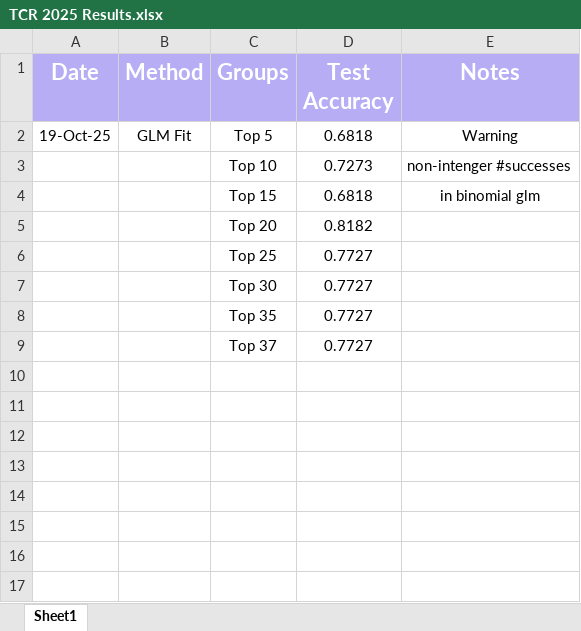
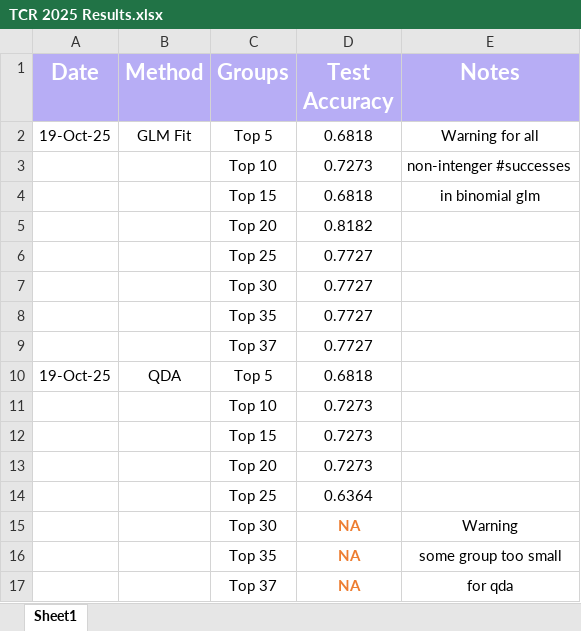
Before and after one commit to asphodelian/TCR-Project, an Excel workbook: TCR 2025 Results.xlsx, sheet Sheet1, drawn as a sheet; values as stored, in another font and other column widths than the file's, no borders; the diff names each change by its address in the sheet, - before the commit and + after, or states it on an @@ line.

Commit message:
Added QDA

```diff
--- a/TCR 2025 Results.xlsx (sheet Sheet1)
+++ b/TCR 2025 Results.xlsx (sheet Sheet1)
-E2 (Notes): Warning
+E2 (Notes): Warning for all
+row 10: 19-Oct-25 | QDA | Top 5 | 0.6818
+row 11:  |  | Top 10 | 0.7273
+row 12:  |  | Top 15 | 0.7273
+row 13:  |  | Top 20 | 0.7273
+row 14:  |  | Top 25 | 0.6364
+row 15:  |  | Top 30 | NA | Warning
+row 16:  |  | Top 35 | NA | some group too small
+row 17:  |  | Top 37 | NA | for qda
```
